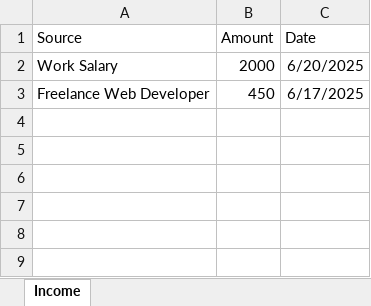
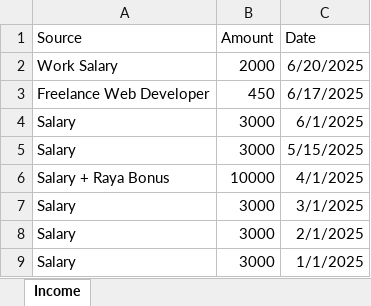
Before and after one commit to KamalHazriq/152617_mern_expense_tracker_app_23022025, an Excel workbook: backend/income_details.xlsx, sheet Income, drawn as a sheet; values as stored, in another font and other column widths than the file's, no borders; the diff names each change by its address in the sheet, - before the commit and + after, or states it on an @@ line.

```diff
--- a/backend/income_details.xlsx (sheet Income)
+++ b/backend/income_details.xlsx (sheet Income)
+row 4: Salary | 3000 | 6/1/2025
+row 5: Salary | 3000 | 5/15/2025
+row 6: Salary + Raya Bonus | 10000 | 4/1/2025
+row 7: Salary | 3000 | 3/1/2025
+row 8: Salary | 3000 | 2/1/2025
+row 9: Salary | 3000 | 1/1/2025
```
Also changed, not shown: 9 other files.
